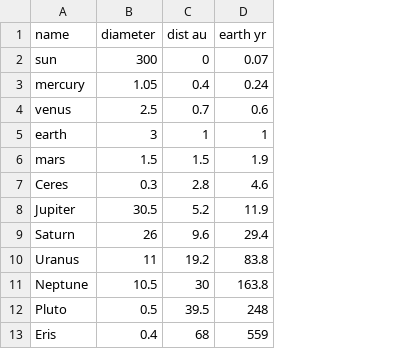
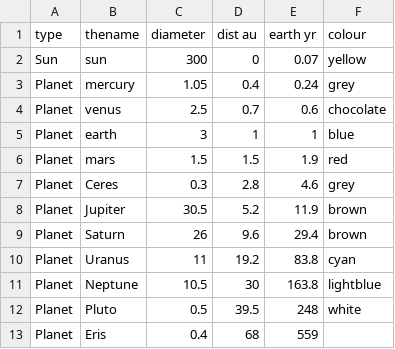
Before and after one commit to evalina-codes-sometimes/Solar-System-Sim, a CSV file: SSDataSheet.csv, drawn as a sheet; addresses are those after the commit; the diff names each change by its address in the sheet, - before the commit and + after, or states it on an @@ line.

Commit message:
updated data sheet

```diff
--- a/SSDataSheet.csv
+++ b/SSDataSheet.csv
+column A (type), rows 2-13: Sun | Planet | Planet | Planet | Planet | Planet | Planet | Planet | Planet | Planet | Planet | Planet
+column F (colour), rows 2-12: yellow | grey | chocolate | blue | red | grey | brown | brown | cyan | lightblue | white
-B1: name
+B1: thename
```
Also changed, not shown: 1 other file.
